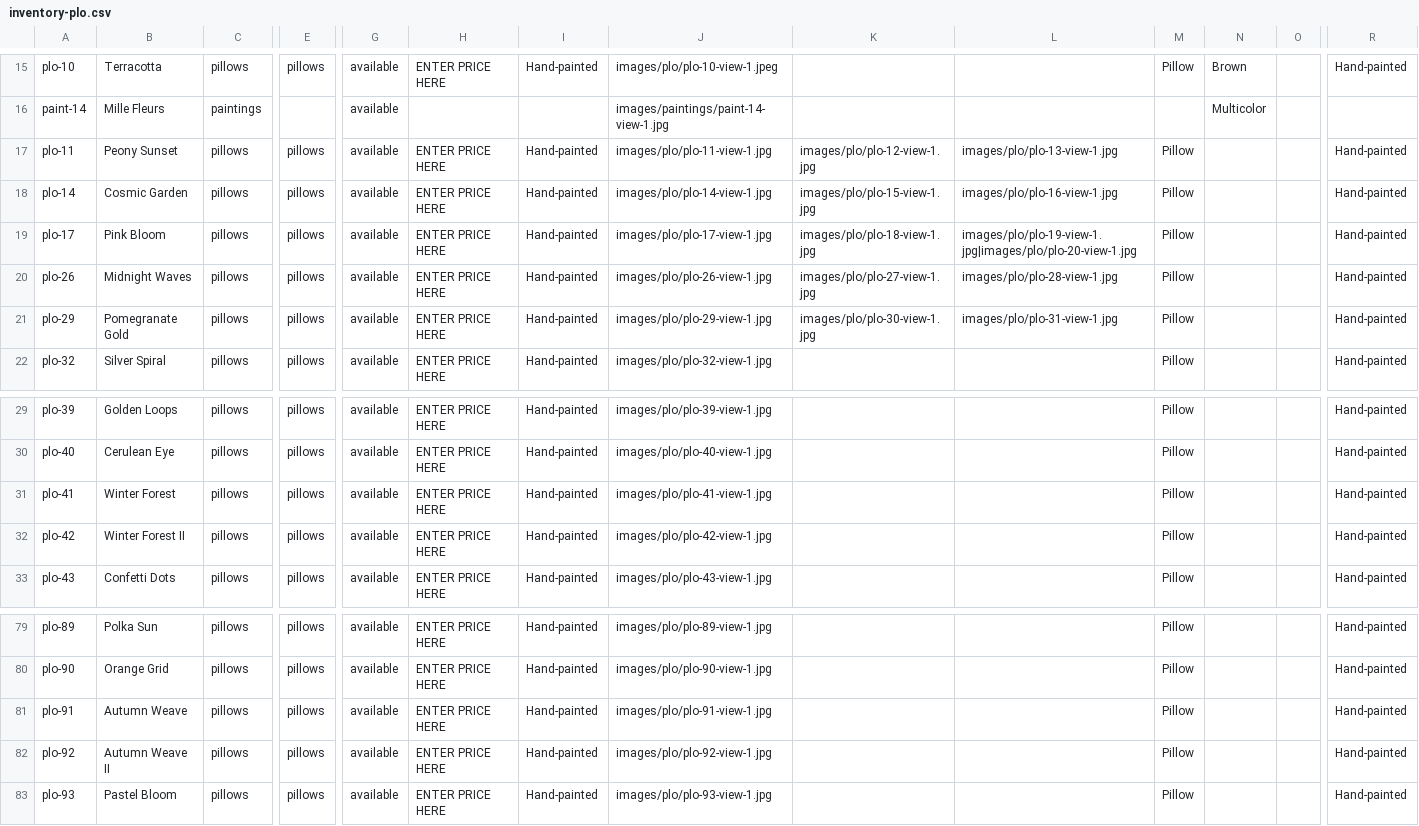
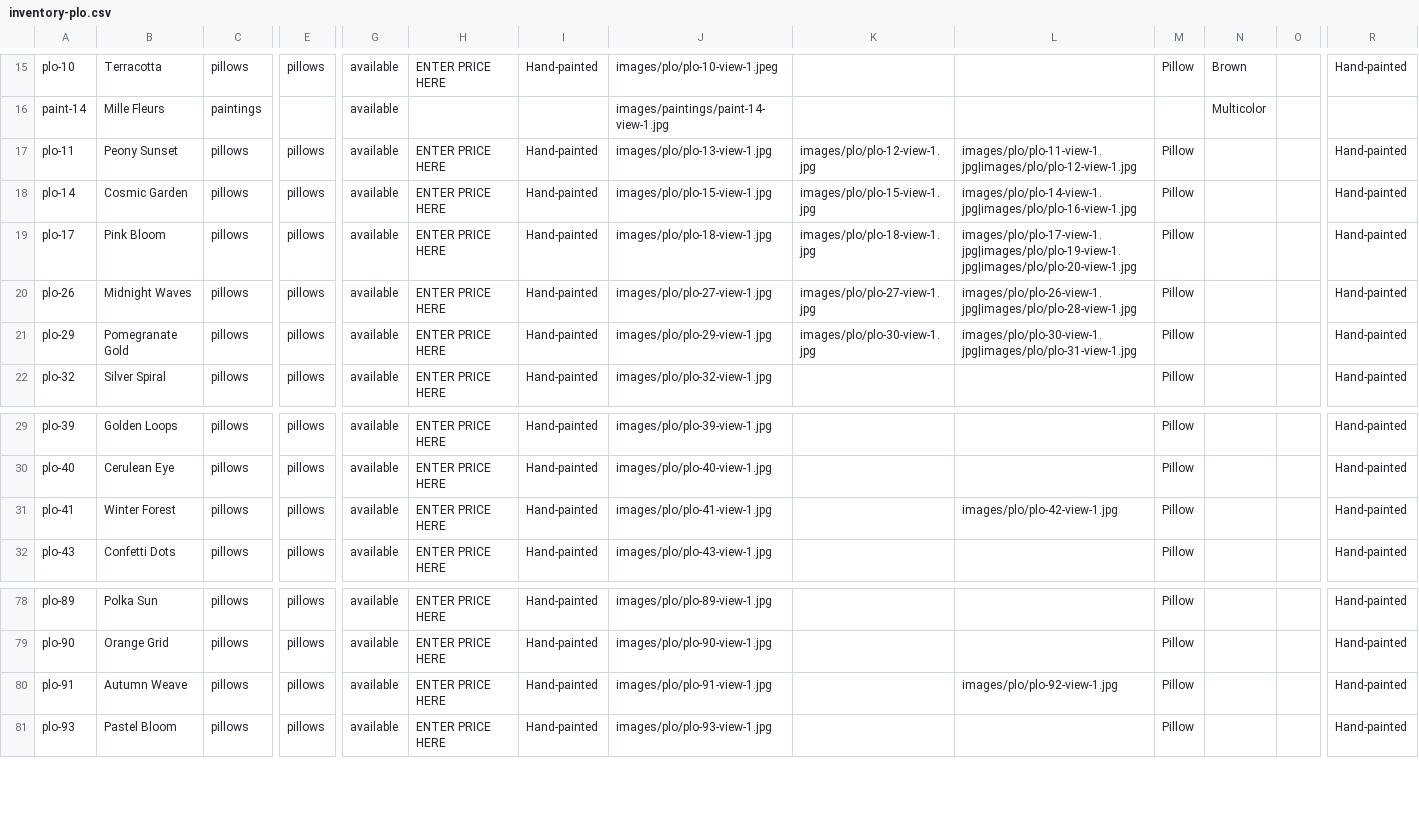
Before and after one commit to manalooo/Roulaharb, a CSV file: inventory-plo.csv, drawn as a sheet; only a part is shown, gaps mark what is left out; removed rows and columns are numbered as before the commit, all else as after; rows hold the shown columns only; the diff names each change by its address in the sheet, - before the commit and + after, or states it on an @@ line.

```diff
--- a/inventory-plo.csv
+++ b/inventory-plo.csv
-J17: images/plo/plo-11-view-1.jpg
+J17: images/plo/plo-13-view-1.jpg
-L17: images/plo/plo-13-view-1.jpg
+L17: images/plo/plo-11-view-1.jpg|images/plo/plo-12-view-1.jpg
-J18: images/plo/plo-14-view-1.jpg
+J18: images/plo/plo-15-view-1.jpg
-L18: images/plo/plo-16-view-1.jpg
+L18: images/plo/plo-14-view-1.jpg|images/plo/plo-16-view-1.jpg
-J19: images/plo/plo-17-view-1.jpg
+J19: images/plo/plo-18-view-1.jpg
-L19: images/plo/plo-19-view-1.jpg|images/plo/plo-20-view-1.jpg
+L19: images/plo/plo-17-view-1.jpg|images/plo/plo-19-view-1.jpg|images/plo/plo-20-view-1.jpg
-J20: images/plo/plo-26-view-1.jpg
+J20: images/plo/plo-27-view-1.jpg
-L20: images/plo/plo-28-view-1.jpg
+L20: images/plo/plo-26-view-1.jpg|images/plo/plo-28-view-1.jpg
-L21: images/plo/plo-31-view-1.jpg
+L21: images/plo/plo-30-view-1.jpg|images/plo/plo-31-view-1.jpg
-L31: (empty)
+L31: images/plo/plo-42-view-1.jpg
-row 32: plo-42 | Winter Forest II | pillows | pillows | available | ENTER PRICE HERE | Hand-painted | images/plo/plo-42-view-1.jpg |  |  | Pillow |  |  | Hand-painted
-L80: (empty)
+L80: images/plo/plo-92-view-1.jpg
-row 82: plo-92 | Autumn Weave II | pillows | pillows | available | ENTER PRICE HERE | Hand-painted | images/plo/plo-92-view-1.jpg |  |  | Pillow |  |  | Hand-painted
```
Also changed, not shown: 3 other files.
